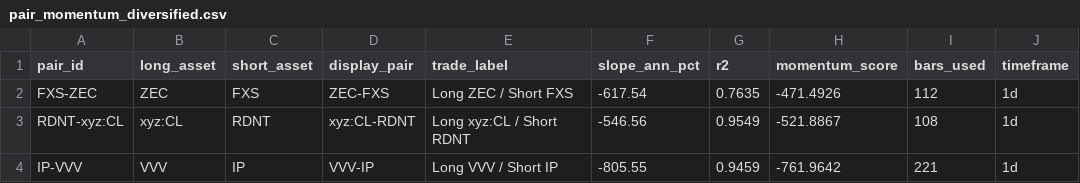
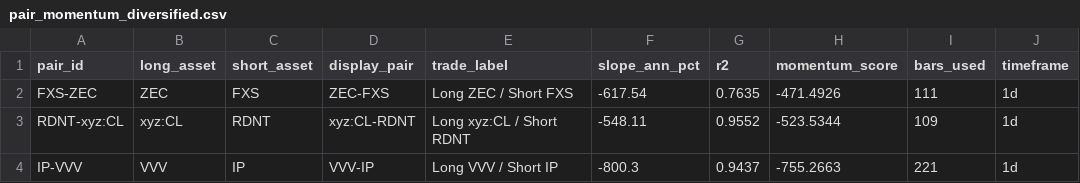
Before and after one commit to akiforge-lab/hyperliquid-momentum-scanner, a CSV file: output/pair_momentum_diversified.csv, drawn as a sheet.

```diff
--- a/output/pair_momentum_diversified.csv
+++ b/output/pair_momentum_diversified.csv
@@ -1,4 +1,4 @@
 pair_id,long_asset,short_asset,display_pair,trade_label,slope_ann_pct,r2,momentum_score,bars_used,timeframe
-FXS-ZEC,ZEC,FXS,ZEC-FXS,Long ZEC / Short FXS,-617.54,0.7635,-471.4926,112,1d
-RDNT-xyz:CL,xyz:CL,RDNT,xyz:CL-RDNT,Long xyz:CL / Short RDNT,-546.56,0.9549,-521.8867,108,1d
-IP-VVV,VVV,IP,VVV-IP,Long VVV / Short IP,-805.55,0.9459,-761.9642,221,1d
+FXS-ZEC,ZEC,FXS,ZEC-FXS,Long ZEC / Short FXS,-617.54,0.7635,-471.4926,111,1d
+RDNT-xyz:CL,xyz:CL,RDNT,xyz:CL-RDNT,Long xyz:CL / Short RDNT,-548.11,0.9552,-523.5344,109,1d
+IP-VVV,VVV,IP,VVV-IP,Long VVV / Short IP,-800.3,0.9437,-755.2663,221,1d
```
Also changed, not shown: output/all_rankings.csv, output/pair_momentum.csv, 8 other files.
